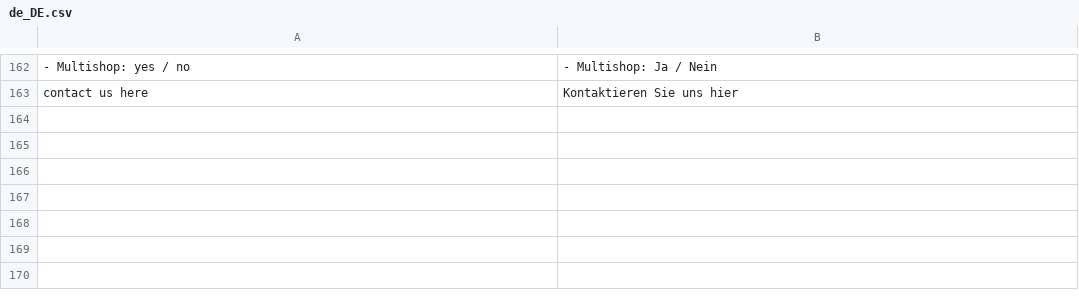
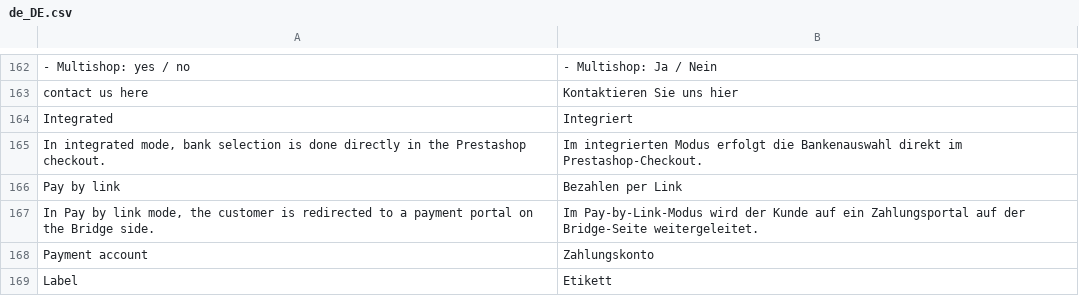
Before and after one commit to BridgeAPI-Io/Magento, a CSV file: i18n/de_DE.csv, drawn as a sheet; only a part is shown, gaps mark what is left out; the diff names each change by its address in the sheet, - before the commit and + after, or states it on an @@ line.

```diff
--- a/i18n/de_DE.csv
+++ b/i18n/de_DE.csv
+row 164: Integrated | Integriert
+row 165: In integrated mode, bank selection is done directly in the Prestashop checkout. | Im integrierten Modus erfolgt die Bankenauswahl direkt im Prestashop-Checkout.
+row 166: Pay by link | Bezahlen per Link
+row 167: In Pay by link mode, the customer is redirected to a payment portal on the Bridge side. | Im Pay-by-Link-Modus wird der Kunde auf ein Zahlungsportal auf der Bridge-Seite weitergeleitet.
+row 168: Payment account | Zahlungskonto
+row 169: Label | Etikett
```
Also changed, not shown: i18n/en_US.csv, i18n/es_ES.csv, 12 other files.
